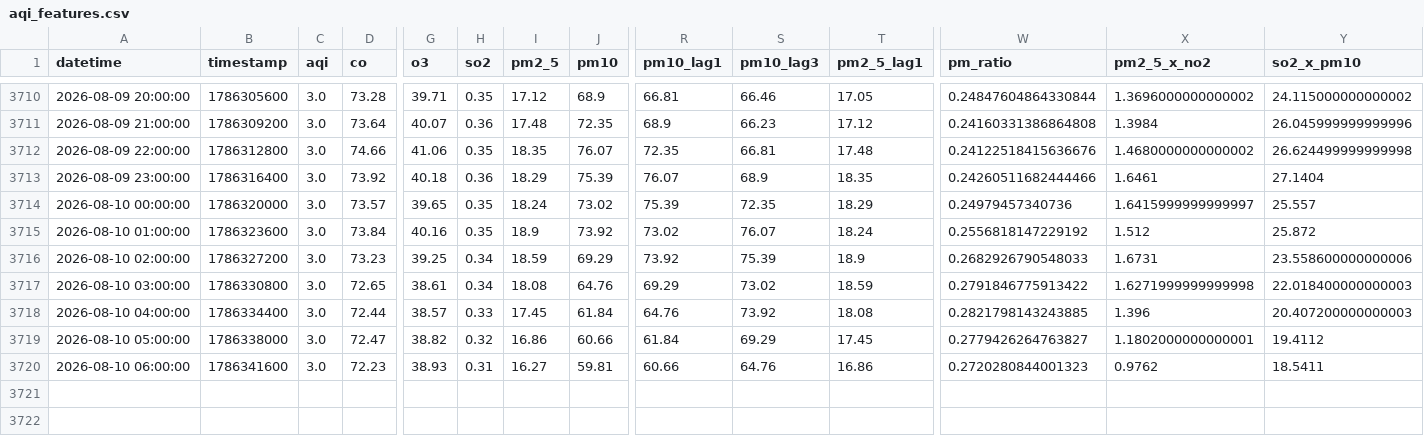
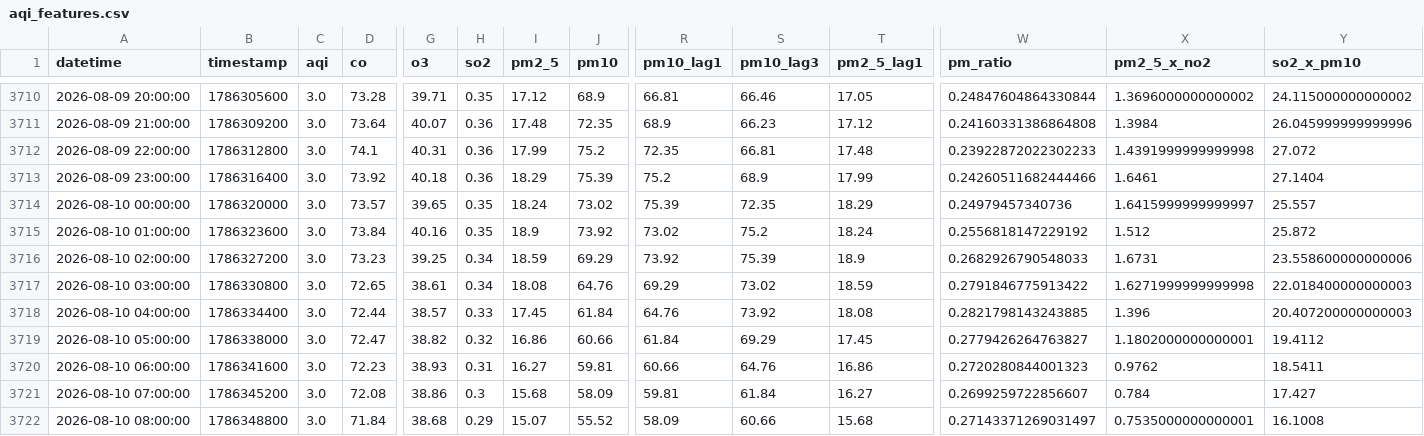
Before and after one commit to Uzicodr/AQI-Predictor-End-to-End-ML-Pipeline-, a CSV file: data/aqi_features.csv, drawn as a sheet; only a part is shown, gaps mark what is left out; rows hold the shown columns only; the diff names each change by its address in the sheet, - before the commit and + after, or states it on an @@ line.

```diff
--- a/data/aqi_features.csv
+++ b/data/aqi_features.csv
-D3712 (co): 74.66
+D3712 (co): 74.1
-G3712 (o3): 41.06
+G3712 (o3): 40.31
-H3712 (so2): 0.35
+H3712 (so2): 0.36
-I3712 (pm2_5): 18.35
+I3712 (pm2_5): 17.99
-J3712 (pm10): 76.07
+J3712 (pm10): 75.2
-W3712 (pm_ratio): 0.24122518415636676
+W3712 (pm_ratio): 0.23922872022302233
-X3712 (pm2_5_x_no2): 1.4680000000000002
+X3712 (pm2_5_x_no2): 1.4391999999999998
-Y3712 (so2_x_pm10): 26.624499999999998
+Y3712 (so2_x_pm10): 27.072
-R3713 (pm10_lag1): 76.07
+R3713 (pm10_lag1): 75.2
-T3713 (pm2_5_lag1): 18.35
+T3713 (pm2_5_lag1): 17.99
-S3715 (pm10_lag3): 76.07
+S3715 (pm10_lag3): 75.2
+row 3721: 2026-08-10 07:00:00 | 1786345200 | 3.0 | 72.08 | 38.86 | 0.3 | 15.68 | 58.09 | 59.81 | 61.84 | 16.27 | 0.2699259722856607 | 0.784 | 17.427
+row 3722: 2026-08-10 08:00:00 | 1786348800 | 3.0 | 71.84 | 38.68 | 0.29 | 15.07 | 55.52 | 58.09 | 60.66 | 15.68 | 0.27143371269031497 | 0.7535000000000001 | 16.1008
```
Also changed, not shown: data/aqi_data.csv.
